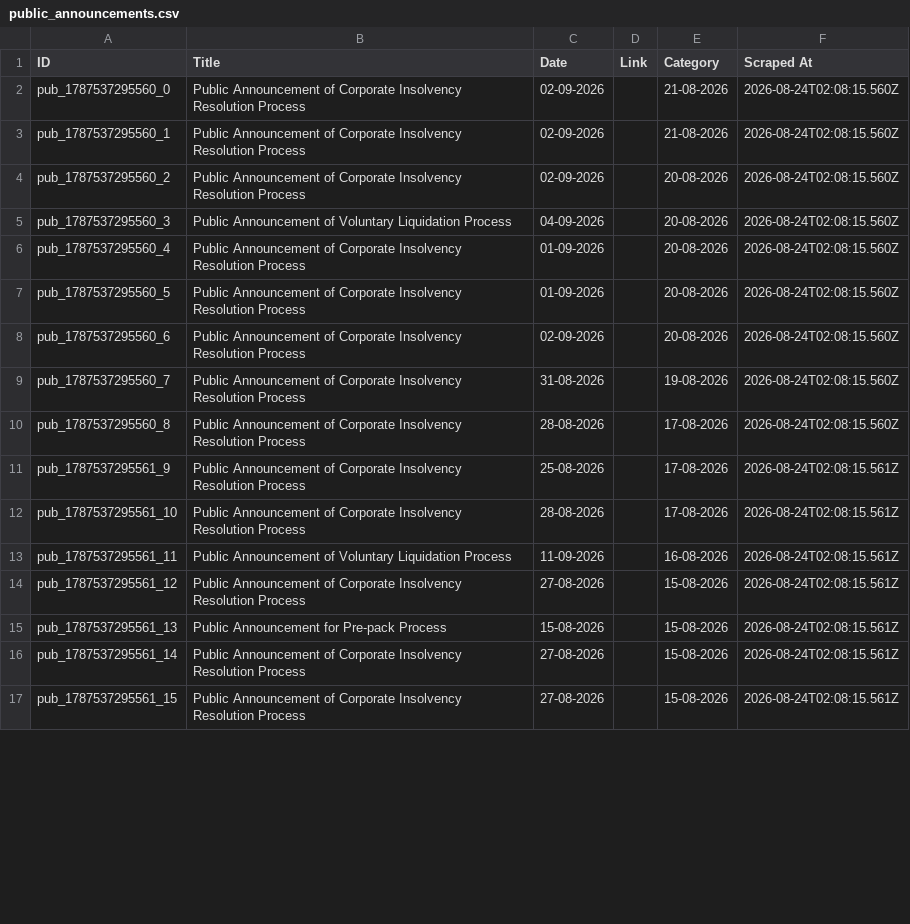
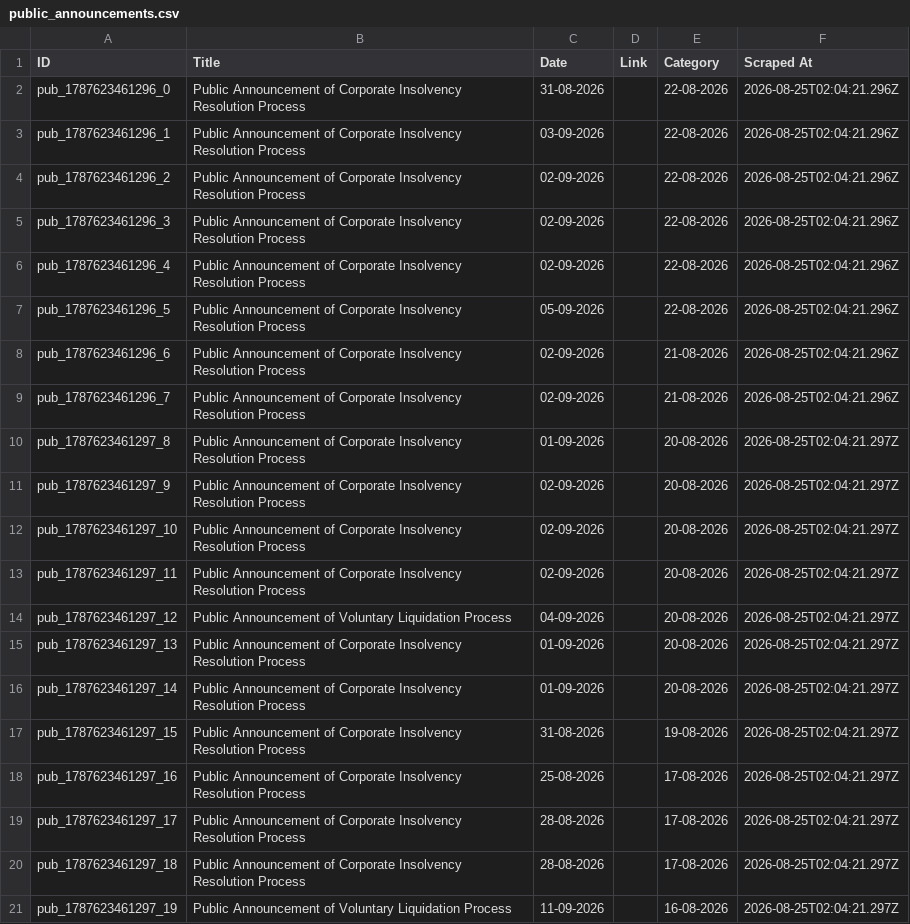
Before and after one commit to prometheus5863/form-g-aarsh, a CSV file: data/public_announcements.csv, drawn as a sheet; only a part is shown; the diff covers the shown part only.

```diff
--- a/data/public_announcements.csv
+++ b/data/public_announcements.csv
@@ -1,17 +1,21 @@
 ID,Title,Date,Link,Category,Scraped At
-pub_1787537295560_0,Public Announcement of Corporate Insolvency Resolution Process,02-09-2026,,21-08-2026,2026-08-24T02:08:15.560Z
-pub_1787537295560_1,Public Announcement of Corporate Insolvency Resolution Process,02-09-2026,,21-08-2026,2026-08-24T02:08:15.560Z
-pub_1787537295560_2,Public Announcement of Corporate Insolvency Resolution Process,02-09-2026,,20-08-2026,2026-08-24T02:08:15.560Z
-pub_1787537295560_3,Public Announcement of Voluntary Liquidation Process,04-09-2026,,20-08-2026,2026-08-24T02:08:15.560Z
-pub_1787537295560_4,Public Announcement of Corporate Insolvency Resolution Process,01-09-2026,,20-08-2026,2026-08-24T02:08:15.560Z
-pub_1787537295560_5,Public Announcement of Corporate Insolvency Resolution Process,01-09-2026,,20-08-2026,2026-08-24T02:08:15.560Z
-pub_1787537295560_6,Public Announcement of Corporate Insolvency Resolution Process,02-09-2026,,20-08-2026,2026-08-24T02:08:15.560Z
-pub_1787537295560_7,Public Announcement of Corporate Insolvency Resolution Process,31-08-2026,,19-08-2026,2026-08-24T02:08:15.560Z
-pub_1787537295560_8,Public Announcement of Corporate Insolvency Resolution Process,28-08-2026,,17-08-2026,2026-08-24T02:08:15.560Z
-pub_1787537295561_9,Public Announcement of Corporate Insolvency Resolution Process,25-08-2026,,17-08-2026,2026-08-24T02:08:15.561Z
-pub_1787537295561_10,Public Announcement of Corporate Insolvency Resolution Process,28-08-2026,,17-08-2026,2026-08-24T02:08:15.561Z
-pub_1787537295561_11,Public Announcement of Voluntary Liquidation Process,11-09-2026,,16-08-2026,2026-08-24T02:08:15.561Z
-pub_1787537295561_12,Public Announcement of Corporate Insolvency Resolution Process,27-08-2026,,15-08-2026,2026-08-24T02:08:15.561Z
-pub_1787537295561_13,Public Announcement for Pre-pack Process,15-08-2026,,15-08-2026,2026-08-24T02:08:15.561Z
-pub_1787537295561_14,Public Announcement of Corporate Insolvency Resolution Process,27-08-2026,,15-08-2026,2026-08-24T02:08:15.561Z
-pub_1787537295561_15,Public Announcement of Corporate Insolvency Resolution Process,27-08-2026,,15-08-2026,2026-08-24T02:08:15.561Z
+pub_1787623461296_0,Public Announcement of Corporate Insolvency Resolution Process,31-08-2026,,22-08-2026,2026-08-25T02:04:21.296Z
+pub_1787623461296_1,Public Announcement of Corporate Insolvency Resolution Process,03-09-2026,,22-08-2026,2026-08-25T02:04:21.296Z
+pub_1787623461296_2,Public Announcement of Corporate Insolvency Resolution Process,02-09-2026,,22-08-2026,2026-08-25T02:04:21.296Z
+pub_1787623461296_3,Public Announcement of Corporate Insolvency Resolution Process,02-09-2026,,22-08-2026,2026-08-25T02:04:21.296Z
+pub_1787623461296_4,Public Announcement of Corporate Insolvency Resolution Process,02-09-2026,,22-08-2026,2026-08-25T02:04:21.296Z
+pub_1787623461296_5,Public Announcement of Corporate Insolvency Resolution Process,05-09-2026,,22-08-2026,2026-08-25T02:04:21.296Z
+pub_1787623461296_6,Public Announcement of Corporate Insolvency Resolution Process,02-09-2026,,21-08-2026,2026-08-25T02:04:21.296Z
+pub_1787623461296_7,Public Announcement of Corporate Insolvency Resolution Process,02-09-2026,,21-08-2026,2026-08-25T02:04:21.296Z
+pub_1787623461297_8,Public Announcement of Corporate Insolvency Resolution Process,01-09-2026,,20-08-2026,2026-08-25T02:04:21.297Z
+pub_1787623461297_9,Public Announcement of Corporate Insolvency Resolution Process,02-09-2026,,20-08-2026,2026-08-25T02:04:21.297Z
+pub_1787623461297_10,Public Announcement of Corporate Insolvency Resolution Process,02-09-2026,,20-08-2026,2026-08-25T02:04:21.297Z
+pub_1787623461297_11,Public Announcement of Corporate Insolvency Resolution Process,02-09-2026,,20-08-2026,2026-08-25T02:04:21.297Z
+pub_1787623461297_12,Public Announcement of Voluntary Liquidation Process,04-09-2026,,20-08-2026,2026-08-25T02:04:21.297Z
+pub_1787623461297_13,Public Announcement of Corporate Insolvency Resolution Process,01-09-2026,,20-08-2026,2026-08-25T02:04:21.297Z
+pub_1787623461297_14,Public Announcement of Corporate Insolvency Resolution Process,01-09-2026,,20-08-2026,2026-08-25T02:04:21.297Z
+pub_1787623461297_15,Public Announcement of Corporate Insolvency Resolution Process,31-08-2026,,19-08-2026,2026-08-25T02:04:21.297Z
+pub_1787623461297_16,Public Announcement of Corporate Insolvency Resolution Process,25-08-2026,,17-08-2026,2026-08-25T02:04:21.297Z
+pub_1787623461297_17,Public Announcement of Corporate Insolvency Resolution Process,28-08-2026,,17-08-2026,2026-08-25T02:04:21.297Z
+pub_1787623461297_18,Public Announcement of Corporate Insolvency Resolution Process,28-08-2026,,17-08-2026,2026-08-25T02:04:21.297Z
+pub_1787623461297_19,Public Announcement of Voluntary Liquidation Process,11-09-2026,,16-08-2026,2026-08-25T02:04:21.297Z
```
Also changed, not shown: 4 removed rows elsewhere in this file, data/announcements.csv, data/assignments.csv.
